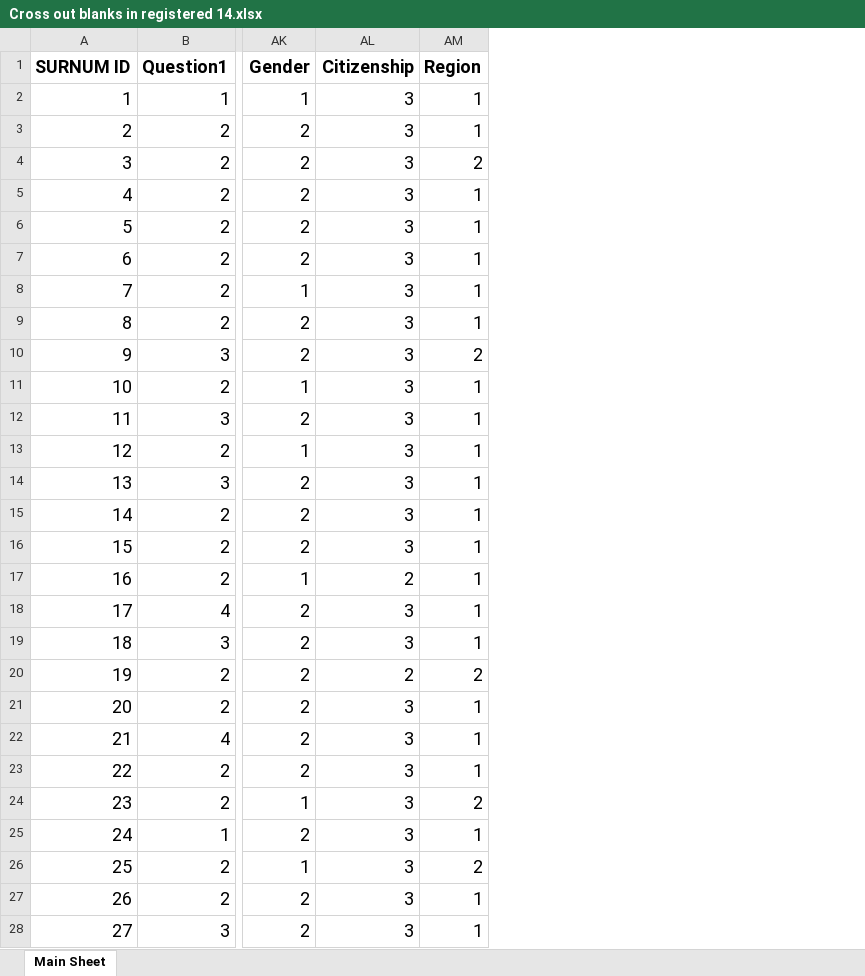
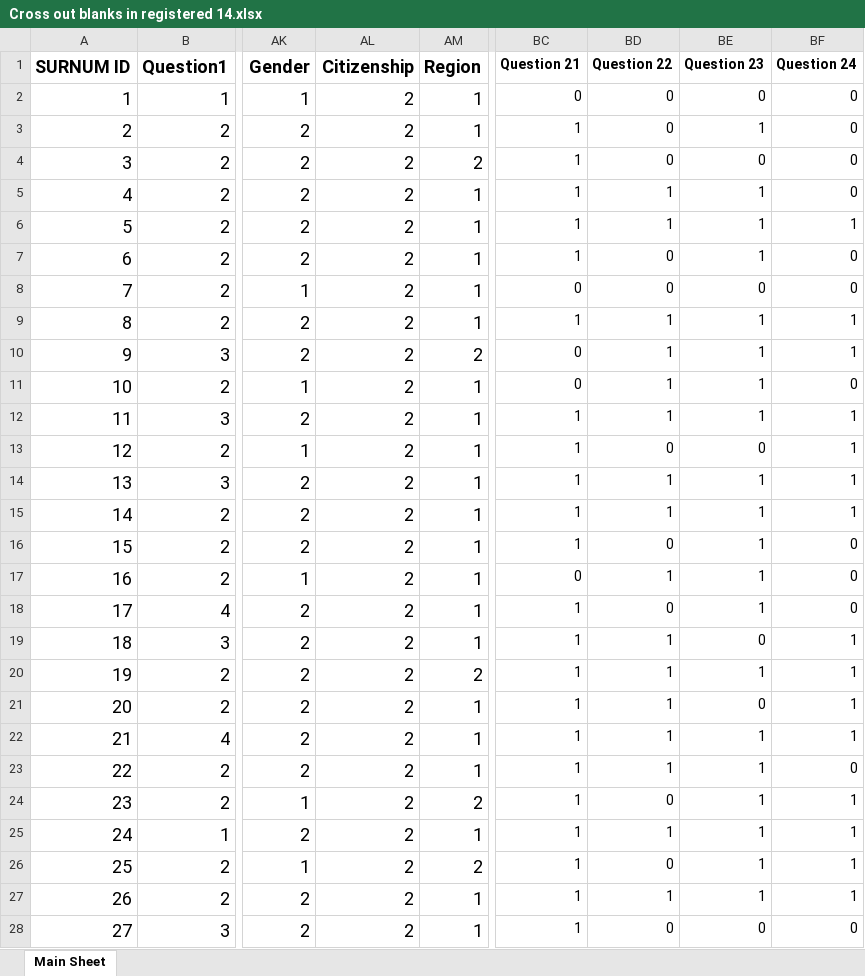
Before and after one commit to yuanmingyi0103/RPI-students, an Excel workbook: Cross out blanks in registered 14.xlsx, sheet Main Sheet, drawn as a sheet; only a part is shown, gaps mark what is left out; values as stored, in another font and other column widths than the file's, no borders; the diff covers the shown part only; the diff names each change by its address in the sheet, - before the commit and + after, or states it on an @@ line.

Commit message:
right or wrong on math questions

```diff
--- a/Cross out blanks in registered 14.xlsx (sheet Main Sheet)
+++ b/Cross out blanks in registered 14.xlsx (sheet Main Sheet)
+column BC (Question 21), rows 2-28: 0 | 1 | 1 | 1 | 1 | 1 | 0 | 1 | 0 | 0 | 1 | 1 | 1 | 1 | 1 | 0 | 1 | 1 | 1 | 1 | 1 | 1 | 1 | 1 | 1 | 1 | 1
+column BD (Question 22), rows 2-28: 0 | 0 | 0 | 1 | 1 | 0 | 0 | 1 | 1 | 1 | 1 | 0 | 1 | 1 | 0 | 1 | 0 | 1 | 1 | 1 | 1 | 1 | 0 | 1 | 0 | 1 | 0
+column BE (Question 23), rows 2-28: 0 | 1 | 0 | 1 | 1 | 1 | 0 | 1 | 1 | 1 | 1 | 0 | 1 | 1 | 1 | 1 | 1 | 0 | 1 | 0 | 1 | 1 | 1 | 1 | 1 | 1 | 0
+column BF (Question 24), rows 2-28: 0 | 0 | 0 | 0 | 1 | 0 | 0 | 1 | 1 | 0 | 1 | 1 | 1 | 1 | 0 | 0 | 0 | 1 | 1 | 1 | 1 | 0 | 1 | 1 | 1 | 1 | 0
-AL2:AL16 (Citizenship): 3
+AL2:AL16 (Citizenship): 2
-AL18:AL19 (Citizenship): 3
+AL18:AL19 (Citizenship): 2
-AL21:AL28 (Citizenship): 3
+AL21:AL28 (Citizenship): 2
```
Also changed, not shown: 1176 edited cells elsewhere in this sheet.
